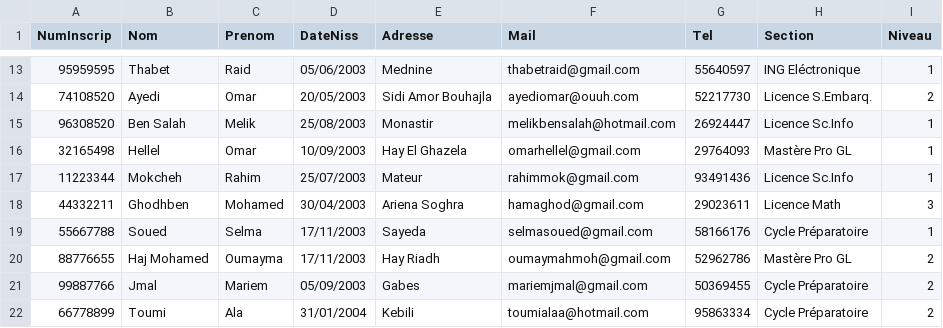
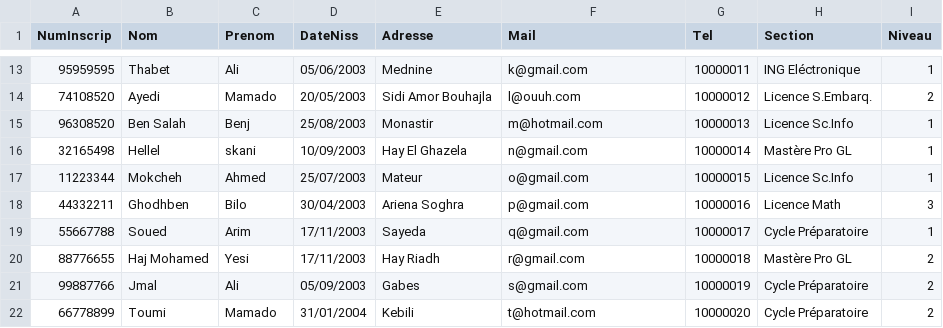
Before and after one commit to mazentoraa/Biblio-isimm, a CSV file: Etudiants.csv, drawn as a sheet; only a part is shown, gaps mark what is left out; the diff covers the shown part only.

```diff
--- a/Etudiants.csv
+++ b/Etudiants.csv
@@ -13,10 +13,10 @@ NumInscrip;Nom;Prenom;DateNiss;Adresse;Mail;Tel;Section;Niveau
-95959595;Thabet;Raid;05/06/2003;Mednine;thabetraid@gmail.com;55640597;ING Eléctronique;1
-74108520;Ayedi;Omar;20/05/2003;Sidi Amor Bouhajla;ayediomar@ouuh.com;52217730;Licence S.Embarq.;2
-96308520;Ben Salah;Melik;25/08/2003;Monastir;melikbensalah@hotmail.com;26924447;Licence Sc.Info;1
-32165498;Hellel;Omar;10/09/2003;Hay El Ghazela;omarhellel@gmail.com;29764093;Mastère Pro GL;1
-11223344;Mokcheh;Rahim;25/07/2003;Mateur;rahimmok@gmail.com;93491436;Licence Sc.Info;1
-44332211;Ghodhben;Mohamed;30/04/2003;Ariena Soghra;hamaghod@gmail.com;29023611;Licence Math;3
-55667788;Soued;Selma;17/11/2003;Sayeda;selmasoued@gmail.com;58166176;Cycle Préparatoire;1
-88776655;Haj Mohamed;Oumayma;17/11/2003;Hay Riadh;oumaymahmoh@gmail.com;52962786;Mastère Pro GL;2
-99887766;Jmal;Mariem;05/09/2003;Gabes;mariemjmal@gmail.com;50369455;Cycle Préparatoire;2
-66778899;Toumi ;Ala;31/01/2004;Kebili;toumialaa@hotmail.com;95863334;Cycle Préparatoire;2
+95959595;Thabet;Ali;05/06/2003;Mednine;k@gmail.com;10000011;ING Eléctronique;1
+74108520;Ayedi;Mamado;20/05/2003;Sidi Amor Bouhajla;l@ouuh.com;10000012;Licence S.Embarq.;2
+96308520;Ben Salah;Benj;25/08/2003;Monastir;m@hotmail.com;10000013;Licence Sc.Info;1
+32165498;Hellel;skani;10/09/2003;Hay El Ghazela;n@gmail.com;10000014;Mastère Pro GL;1
+11223344;Mokcheh;Ahmed;25/07/2003;Mateur;o@gmail.com;10000015;Licence Sc.Info;1
+44332211;Ghodhben;Bilo;30/04/2003;Ariena Soghra;p@gmail.com;10000016;Licence Math;3
+55667788;Soued;Arim;17/11/2003;Sayeda;q@gmail.com;10000017;Cycle Préparatoire;1
+88776655;Haj Mohamed;Yesi;17/11/2003;Hay Riadh;r@gmail.com;10000018;Mastère Pro GL;2
+99887766;Jmal;Ali;05/09/2003;Gabes;s@gmail.com;10000019;Cycle Préparatoire;2
+66778899;Toumi ;Mamado;31/01/2004;Kebili;t@hotmail.com;10000020;Cycle Préparatoire;2
```
Also changed, not shown: 121 edited cells elsewhere in this file, 6 other files.
